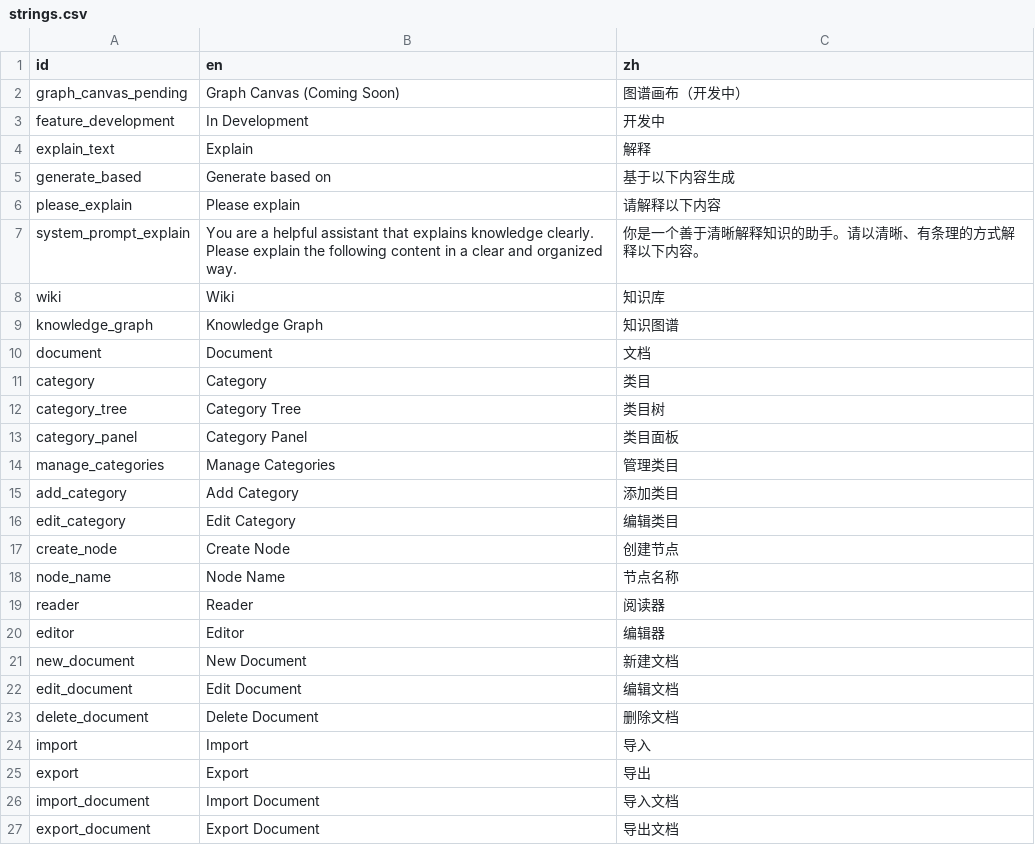
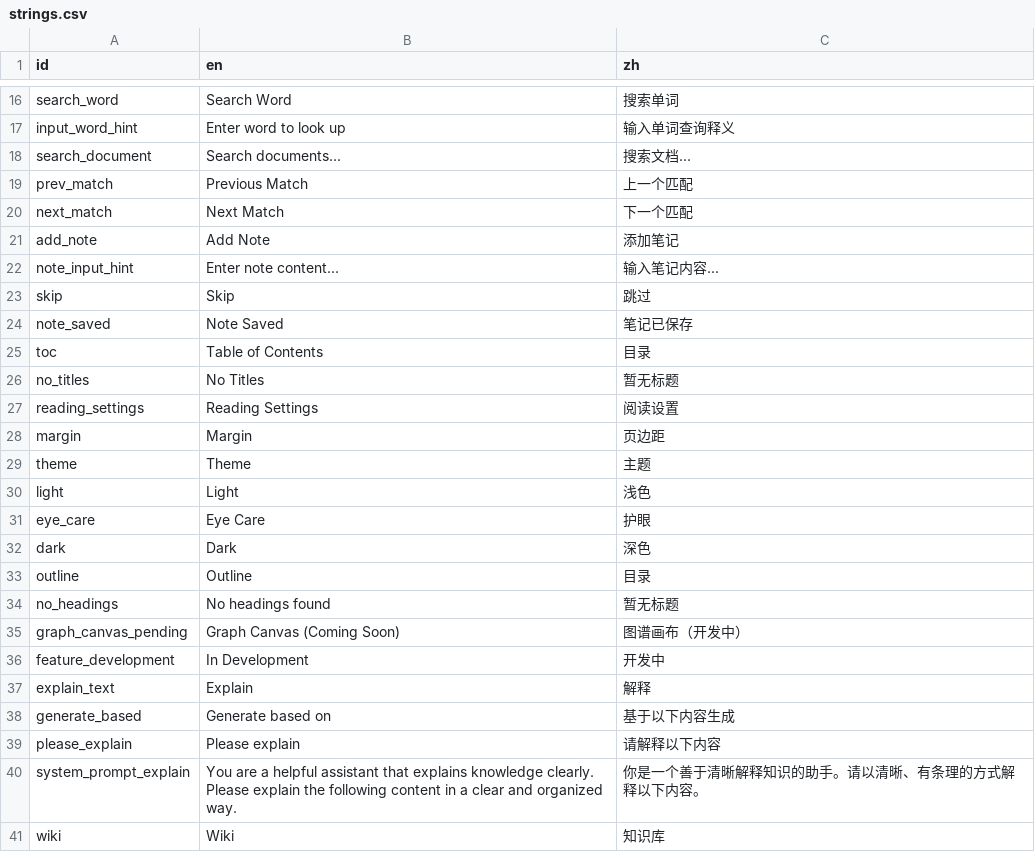
Before and after one commit to xxue-z/Knode, a CSV file: packages/wiki/res/strings.csv, drawn as a sheet; only a part is shown, gaps mark what is left out; the shorter side is filled out with more unchanged rows; the diff covers the shown part only; the diff names each change by its address in the sheet, - before the commit and + after, or states it on an @@ line.

```diff
--- a/packages/wiki/res/strings.csv
+++ b/packages/wiki/res/strings.csv
+row 16: search_word | Search Word | 搜索单词
+row 17: input_word_hint | Enter word to look up | 输入单词查询释义
+row 18: search_document | Search documents... | 搜索文档...
+row 19: prev_match | Previous Match | 上一个匹配
+row 20: next_match | Next Match | 下一个匹配
+row 21: add_note | Add Note | 添加笔记
+row 22: note_input_hint | Enter note content... | 输入笔记内容...
+row 23: skip | Skip | 跳过
+row 24: note_saved | Note Saved | 笔记已保存
+row 25: toc | Table of Contents | 目录
+row 26: no_titles | No Titles | 暂无标题
+row 27: reading_settings | Reading Settings | 阅读设置
+row 28: margin | Margin | 页边距
+row 29: theme | Theme | 主题
+row 30: light | Light | 浅色
+row 31: eye_care | Eye Care | 护眼
+row 32: dark | Dark | 深色
+row 33: outline | Outline | 目录
+row 34: no_headings | No headings found | 暂无标题
```
Also changed, not shown: 14 added rows elsewhere in this file, apps/knode_app/res/strings.csv, packages/chat/res/strings.csv, 29 other files.
